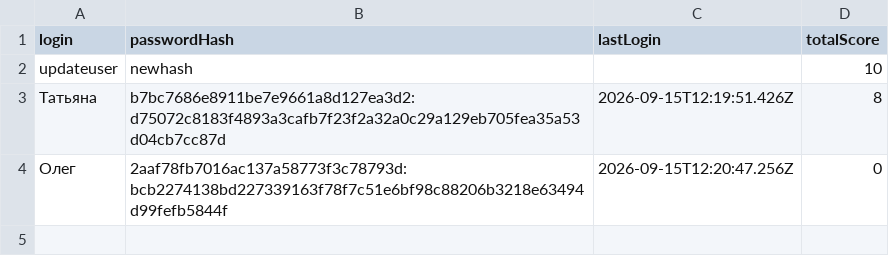
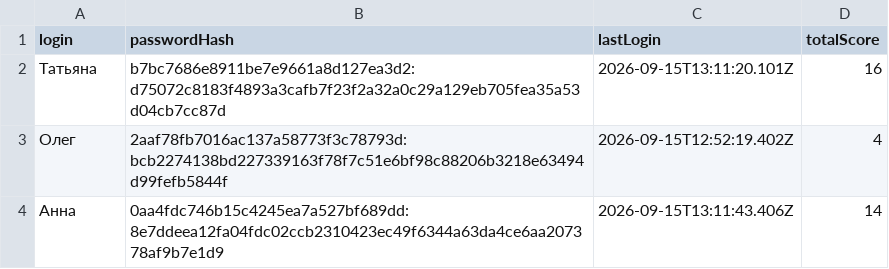
Before and after one commit to kvatsek/Evolution, a CSV file: data/users.csv, drawn as a sheet.

```diff
--- a/data/users.csv
+++ b/data/users.csv
@@ -1,4 +1,4 @@
 login,passwordHash,lastLogin,totalScore
-updateuser,newhash,,10
-Татьяна,b7bc7686e8911be7e9661a8d127ea3d2:d75072c8183f4893a3cafb7f23f2a32a0c29a129eb705fea35a53d04cb7cc87d,2026-09-15T12:19:51.426Z,8
-Олег,2aaf78fb7016ac137a58773f3c78793d:bcb2274138bd227339163f78f7c51e6bf98c88206b3218e63494d99fefb5844f,2026-09-15T12:20:47.256Z,0
+Татьяна,b7bc7686e8911be7e9661a8d127ea3d2:d75072c8183f4893a3cafb7f23f2a32a0c29a129eb705fea35a53d04cb7cc87d,2026-09-15T13:11:20.101Z,16
+Олег,2aaf78fb7016ac137a58773f3c78793d:bcb2274138bd227339163f78f7c51e6bf98c88206b3218e63494d99fefb5844f,2026-09-15T12:52:19.402Z,4
+Анна,0aa4fdc746b15c4245ea7a527bf689dd:8e7ddeea12fa04fdc02ccb2310423ec49f6344a63da4ce6aa207378af9b7e1d9,2026-09-15T13:11:43.406Z,14
```
Also changed, not shown: 8 other files.
